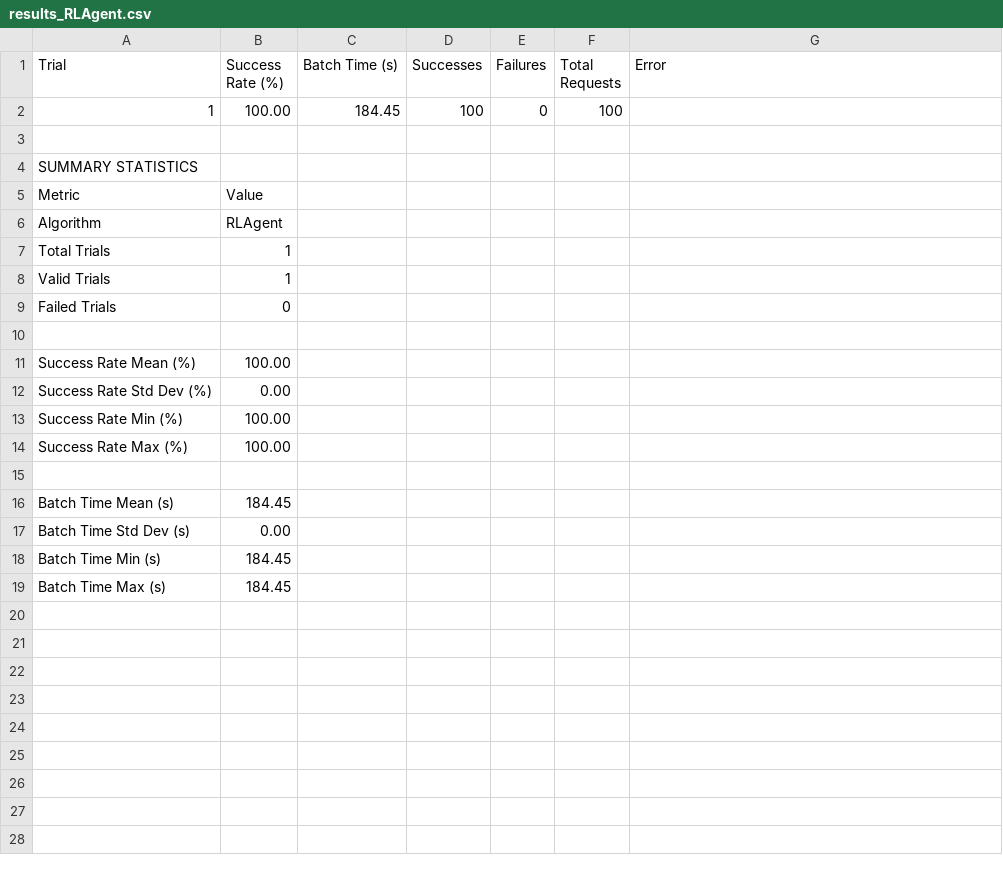
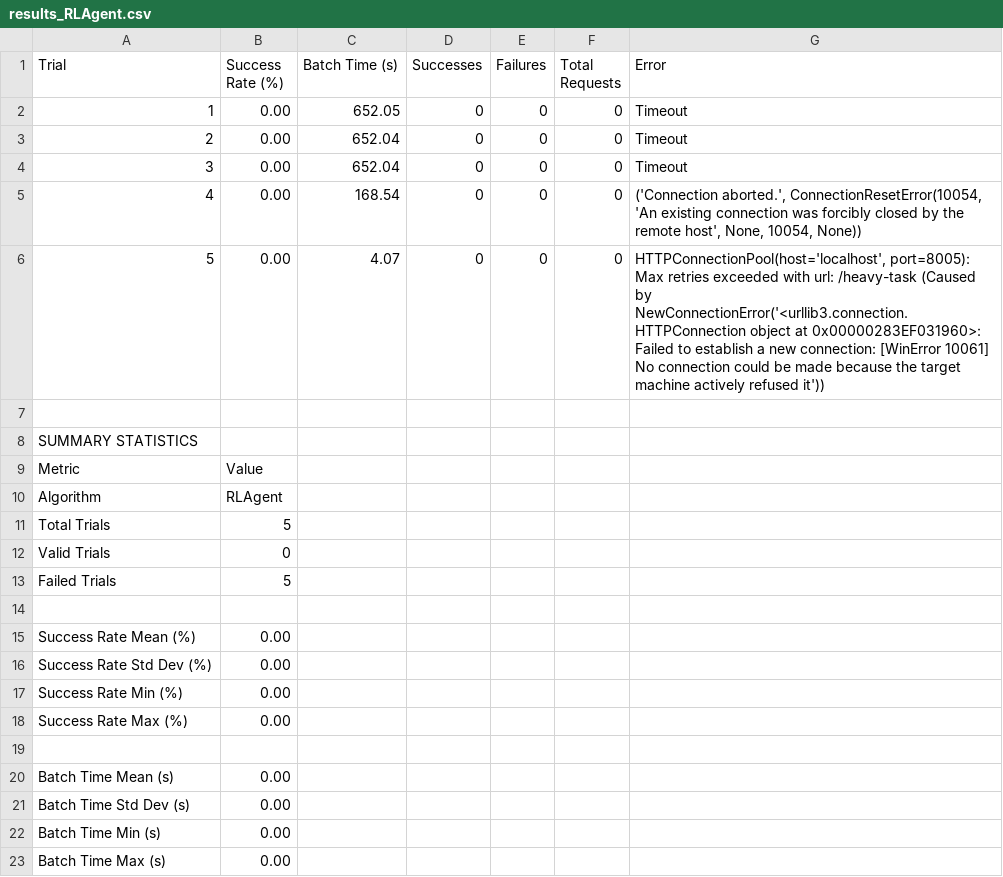
Before and after one commit to yashiika04/load-balancer, a CSV file: results_RLAgent.csv, drawn as a sheet.

```diff
--- a/results_RLAgent.csv
+++ b/results_RLAgent.csv
@@ -1,3 +1,7 @@
 Trial,Success Rate (%),Batch Time (s),Successes,Failures,Total Requests,Error
-1,100.00,184.45,100,0,100,
+1,0.00,652.05,0,0,0,Timeout
+2,0.00,652.04,0,0,0,Timeout
+3,0.00,652.04,0,0,0,Timeout
+4,0.00,168.54,0,0,0,"('Connection aborted.', ConnectionResetError(10054, 'An existing connection was forcibly closed by the remote host', None, 10054, None))"
+5,0.00,4.07,0,0,0,"HTTPConnectionPool(host='localhost', port=8005): Max retries exceeded with url: /heavy-task (Caused by NewConnectionError('<urllib3.connection.HTTPConnection object at 0x00000283EF031960>: Failed to establish a new connection: [WinError 10061] No connection could be made because the target machine actively refused it'))"
 
@@ -6,14 +10,14 @@ Metric,Value
 Algorithm,RLAgent
-Total Trials,1
-Valid Trials,1
-Failed Trials,0
+Total Trials,5
+Valid Trials,0
+Failed Trials,5
 
-Success Rate Mean (%),100.00
+Success Rate Mean (%),0.00
 Success Rate Std Dev (%),0.00
-Success Rate Min (%),100.00
-Success Rate Max (%),100.00
+Success Rate Min (%),0.00
+Success Rate Max (%),0.00
 
-Batch Time Mean (s),184.45
+Batch Time Mean (s),0.00
 Batch Time Std Dev (s),0.00
-Batch Time Min (s),184.45
-Batch Time Max (s),184.45
+Batch Time Min (s),0.00
+Batch Time Max (s),0.00
```
Also changed, not shown: 15 other files.
